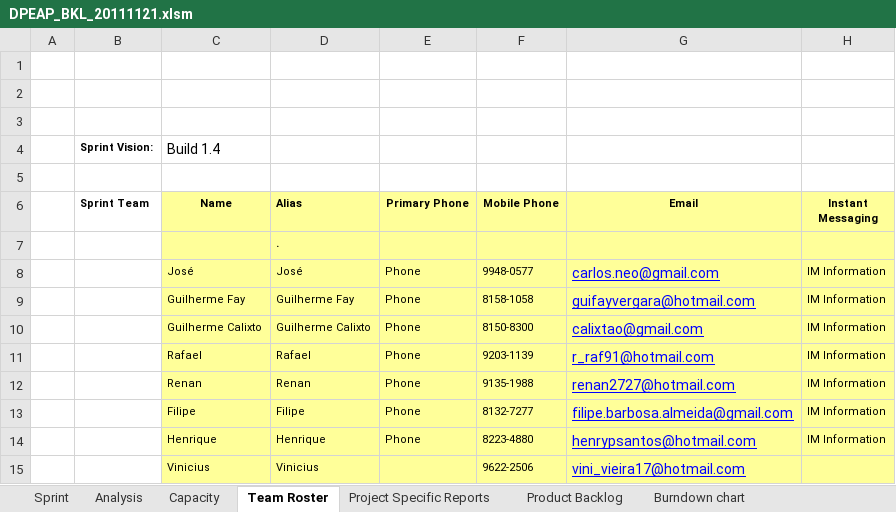
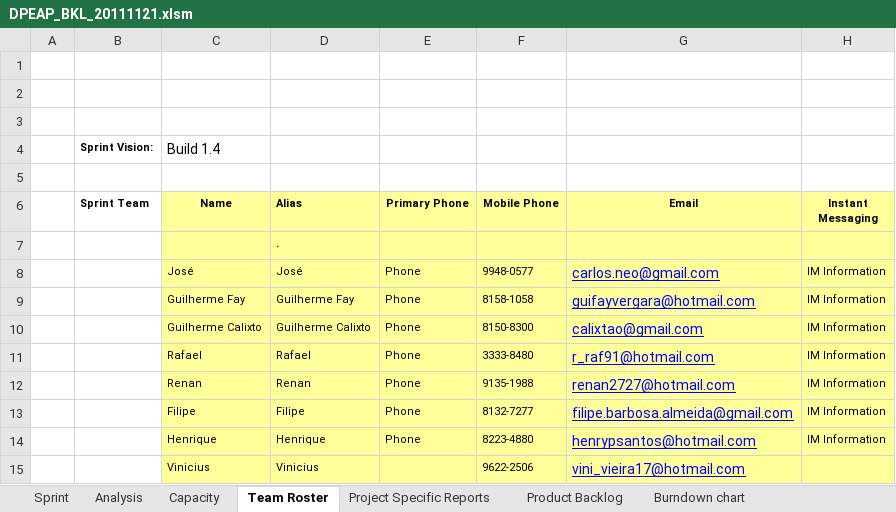
Before and after one commit to carlosneo/dotprojecteap, an Excel workbook: Dot Project EAP/4. System Management/Backlog/DPEAP_BKL_20111121.xlsm, sheet Team Roster, drawn as a sheet; values as stored, in another font and other column widths than the file's, no borders; the diff names each change by its address in the sheet, - before the commit and + after, or states it on an @@ line.

Commit message:
atualização de contato.

```diff
--- a/Dot Project EAP/4. System Management/Backlog/DPEAP_BKL_20111121.xlsm (sheet Team Roster)
+++ b/Dot Project EAP/4. System Management/Backlog/DPEAP_BKL_20111121.xlsm (sheet Team Roster)
-F11 (Mobile Phone): 9203-1139
+F11 (Mobile Phone): 3333-8480
```
Also changed, not shown: charts or pictures.
